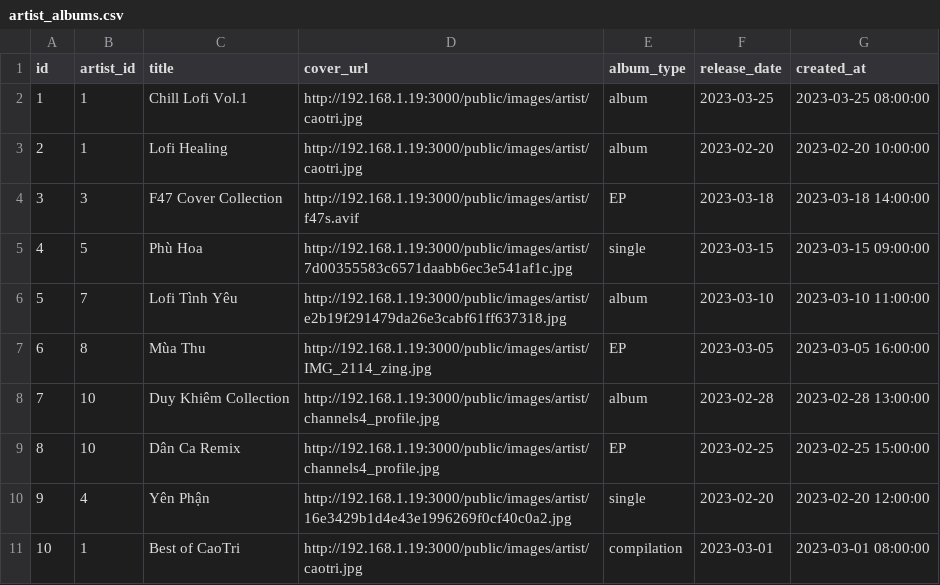
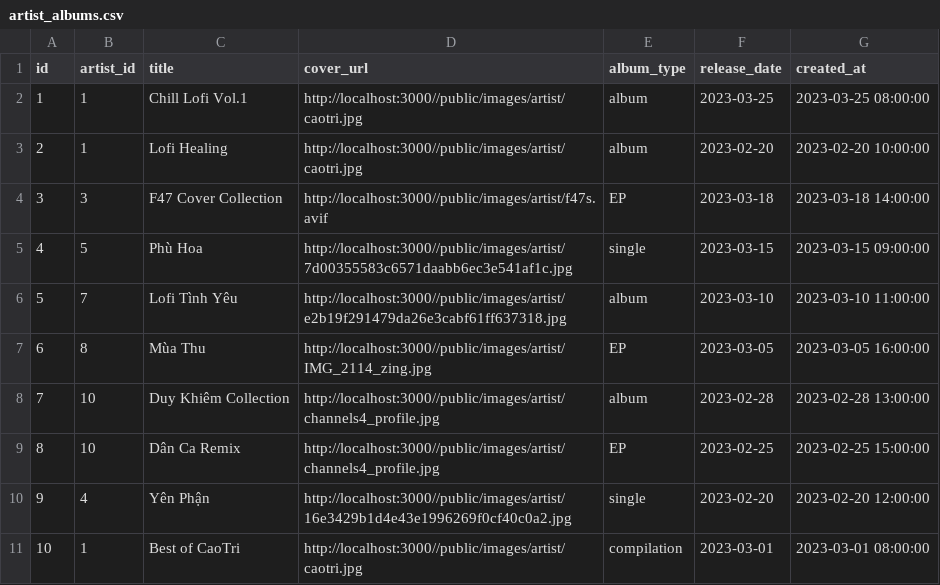
Before and after one commit to LiinIT/FullHealingMusic, a CSV file: healing_music_web/public/artist_albums.csv, drawn as a sheet.

```diff
--- a/healing_music_web/public/artist_albums.csv
+++ b/healing_music_web/public/artist_albums.csv
@@ -1,11 +1,11 @@
 id,artist_id,title,cover_url,album_type,release_date,created_at
-1,1,Chill Lofi Vol.1,http://192.168.1.19:3000/public/images/artist/caotri.jpg,album,2023-03-25,2023-03-25 08:00:00
-2,1,Lofi Healing,http://192.168.1.19:3000/public/images/artist/caotri.jpg,album,2023-02-20,2023-02-20 10:00:00
-3,3,F47 Cover Collection,http://192.168.1.19:3000/public/images/artist/f47s.avif,EP,2023-03-18,2023-03-18 14:00:00
-4,5,Phù Hoa,http://192.168.1.19:3000/public/images/artist/7d00355583c6571daabb6ec3e541af1c.jpg,single,2023-03-15,2023-03-15 09:00:00
-5,7,Lofi Tình Yêu,http://192.168.1.19:3000/public/images/artist/e2b19f291479da26e3cabf61ff637318.jpg,album,2023-03-10,2023-03-10 11:00:00
-6,8,Mùa Thu,http://192.168.1.19:3000/public/images/artist/IMG_2114_zing.jpg,EP,2023-03-05,2023-03-05 16:00:00
-7,10,Duy Khiêm Collection,http://192.168.1.19:3000/public/images/artist/channels4_profile.jpg,album,2023-02-28,2023-02-28 13:00:00
-8,10,Dân Ca Remix,http://192.168.1.19:3000/public/images/artist/channels4_profile.jpg,EP,2023-02-25,2023-02-25 15:00:00
-9,4,Yên Phận,http://192.168.1.19:3000/public/images/artist/16e3429b1d4e43e1996269f0cf40c0a2.jpg,single,2023-02-20,2023-02-20 12:00:00
-10,1,Best of CaoTri,http://192.168.1.19:3000/public/images/artist/caotri.jpg,compilation,2023-03-01,2023-03-01 08:00:00
+1,1,Chill Lofi Vol.1,http://localhost:3000//public/images/artist/caotri.jpg,album,2023-03-25,2023-03-25 08:00:00
+2,1,Lofi Healing,http://localhost:3000//public/images/artist/caotri.jpg,album,2023-02-20,2023-02-20 10:00:00
+3,3,F47 Cover Collection,http://localhost:3000//public/images/artist/f47s.avif,EP,2023-03-18,2023-03-18 14:00:00
+4,5,Phù Hoa,http://localhost:3000//public/images/artist/7d00355583c6571daabb6ec3e541af1c.jpg,single,2023-03-15,2023-03-15 09:00:00
+5,7,Lofi Tình Yêu,http://localhost:3000//public/images/artist/e2b19f291479da26e3cabf61ff637318.jpg,album,2023-03-10,2023-03-10 11:00:00
+6,8,Mùa Thu,http://localhost:3000//public/images/artist/IMG_2114_zing.jpg,EP,2023-03-05,2023-03-05 16:00:00
+7,10,Duy Khiêm Collection,http://localhost:3000//public/images/artist/channels4_profile.jpg,album,2023-02-28,2023-02-28 13:00:00
+8,10,Dân Ca Remix,http://localhost:3000//public/images/artist/channels4_profile.jpg,EP,2023-02-25,2023-02-25 15:00:00
+9,4,Yên Phận,http://localhost:3000//public/images/artist/16e3429b1d4e43e1996269f0cf40c0a2.jpg,single,2023-02-20,2023-02-20 12:00:00
+10,1,Best of CaoTri,http://localhost:3000//public/images/artist/caotri.jpg,compilation,2023-03-01,2023-03-01 08:00:00
```
Also changed, not shown: healing_music_web/public/artist_db.csv, healing_music_web/public/songs_db.csv, 10 other files.
